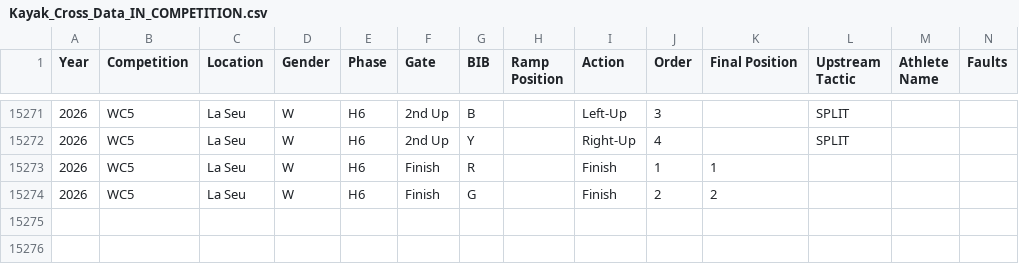
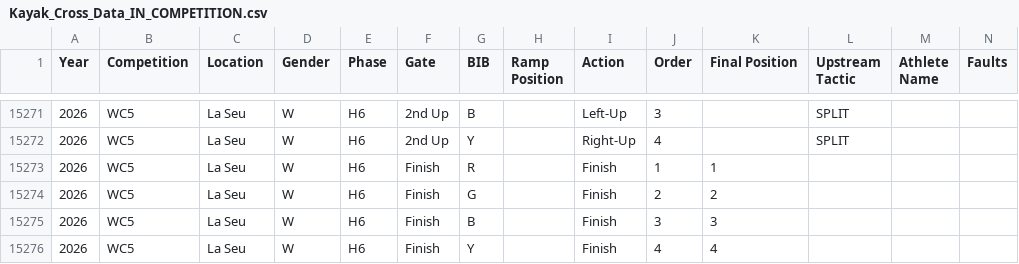
Before and after one commit to katrina-sutherland/kx_tagger, a CSV file: data/Kayak_Cross_Data_IN_COMPETITION.csv, drawn as a sheet; only a part is shown, gaps mark what is left out; rows hold the shown columns only; the diff names each change by its address in the sheet, - before the commit and + after, or states it on an @@ line.

Commit message:
Automated update for In-Competition Report: Kayak_Cross_Data_IN_COMPETITION.csv

```diff
--- a/data/Kayak_Cross_Data_IN_COMPETITION.csv
+++ b/data/Kayak_Cross_Data_IN_COMPETITION.csv
+row 15275: 2026 | WC5 | La Seu | W | H6 | Finish | B |  | Finish | 3 | 3
+row 15276: 2026 | WC5 | La Seu | W | H6 | Finish | Y |  | Finish | 4 | 4
```
